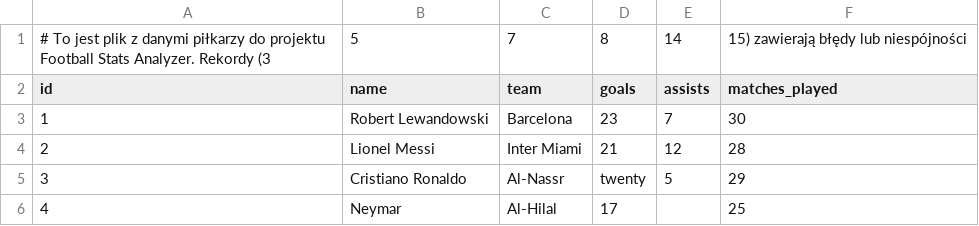
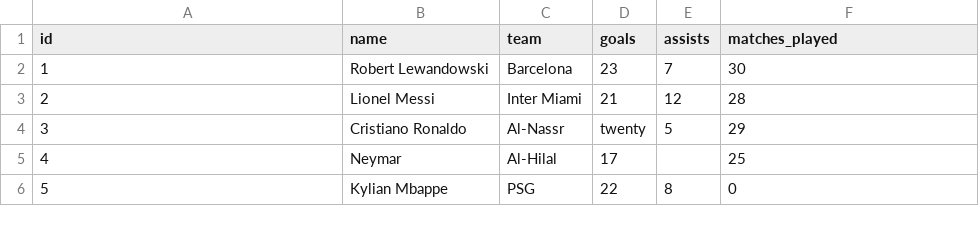
Before and after one commit to wbanek/Football-Stats-Analyzer, a CSV file: Aplikacja/data/players.csv, drawn as a sheet; only a part is shown; the shorter side is filled out with more unchanged rows.

Commit message:
Update players.csv

```diff
--- a/Aplikacja/data/players.csv
+++ b/Aplikacja/data/players.csv
@@ -1,2 +1 @@
-# To jest plik z danymi piłkarzy do projektu Football Stats Analyzer. Rekordy (3,5,7,8,14,15) zawierają błędy lub niespójności
 id,name,team,goals,assists,matches_played
```
